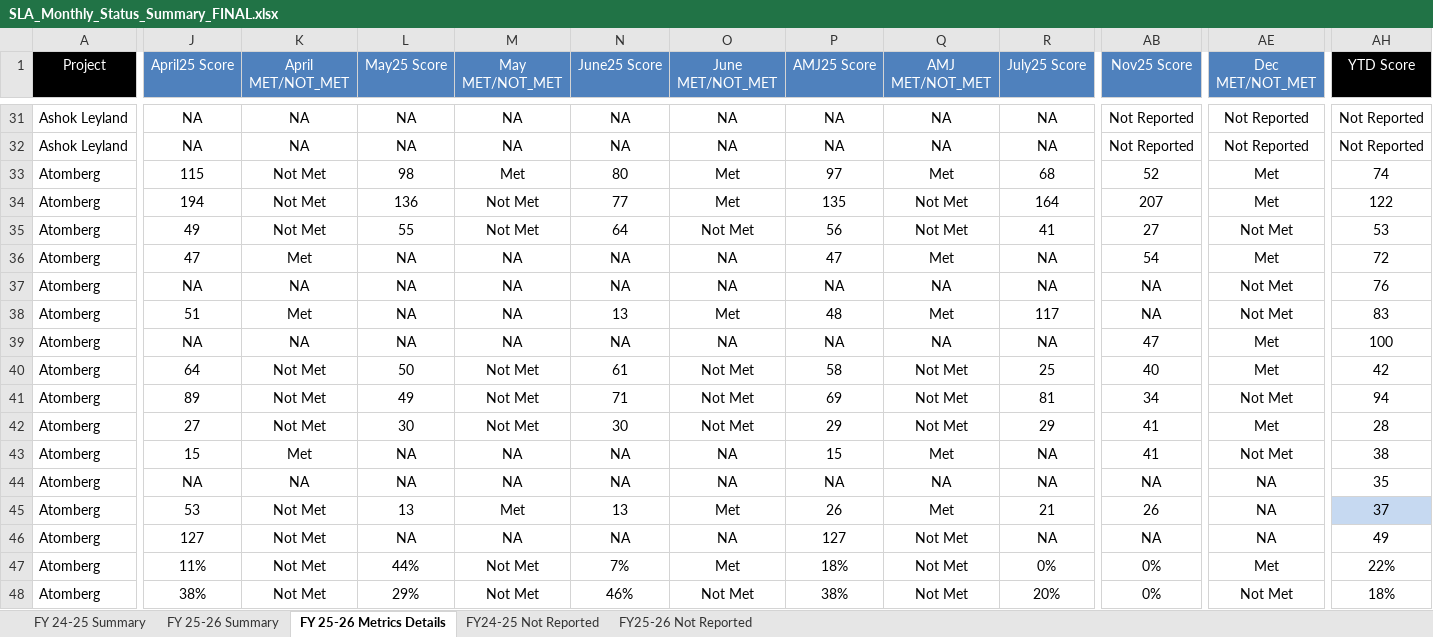
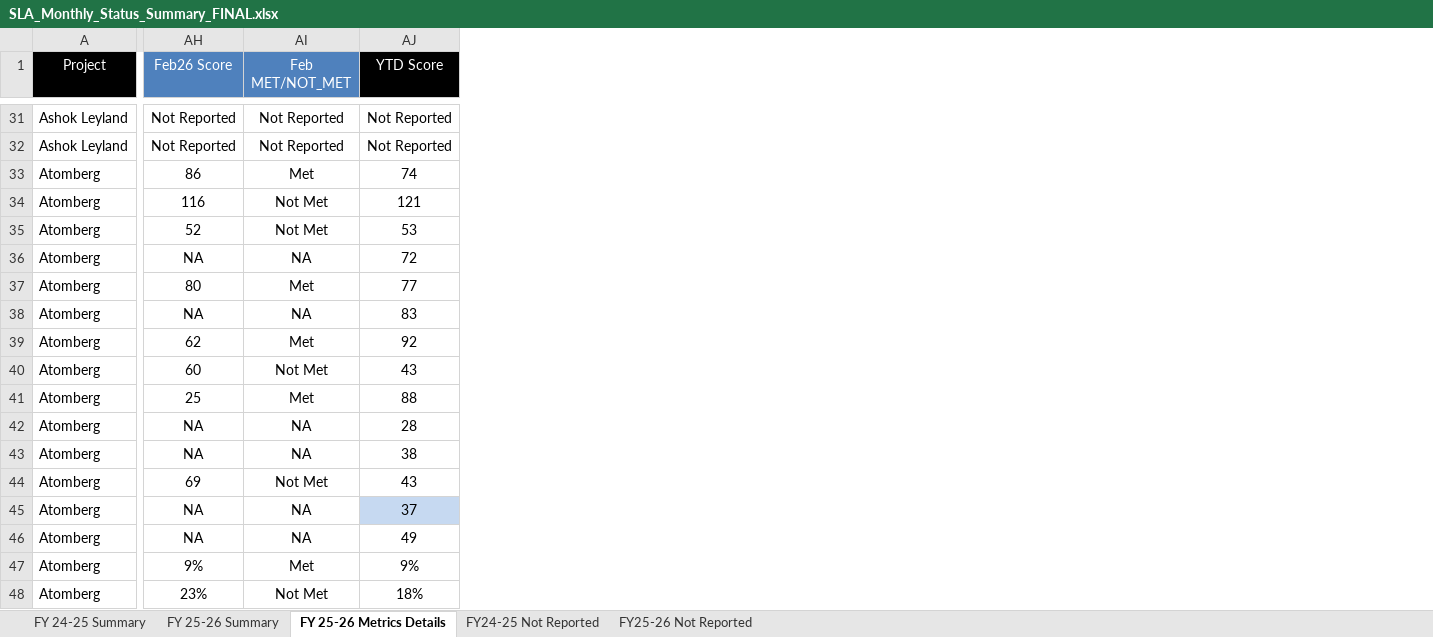
Before and after one commit to Businessexcellence/SLA-DASHBOARD, an Excel workbook: SLA_Monthly_Status_Summary_FINAL.xlsx, sheet FY 25-26 Metrics Details, drawn as a sheet; only a part is shown, gaps mark what is left out; values as stored, in another font and other column widths than the file's, no borders; conditional formats not drawn; removed rows and columns are numbered as before the commit, all else as after; the diff covers the shown part only; the diff names each change by its address in the sheet, - before the commit and + after, or states it on an @@ line.

Commit message:
Update: North region Hit Ratio Met - Feb'26 compliance 67.8%
✅ February 2026 Update:
- Met: 139 (up from 135)
- Not Met: 66 (down from 70)
- Compliance: 67.8% (up from 65.9%)

🎯 North Region Hit Ratio Updates:
- Sterling Tools: Target 01:10, Score 01:07 - STATUS: MET ✅
- Maruti Suzuki: Status changed to MET ✅
- SKF Auto: Status changed to MET ✅
- SKF Industrial: Status changed to MET ✅

All 6 Sterling Tools measures now show MET status.
YTD data also updated to reflect Met status.

Files updated:
- sample_data.json
- public/sample_data.json
- SLA_Monthly_Status_Summary_FINAL.xlsx

```diff
--- a/SLA_Monthly_Status_Summary_FINAL.xlsx (sheet FY 25-26 Metrics Details)
+++ b/SLA_Monthly_Status_Summary_FINAL.xlsx (sheet FY 25-26 Metrics Details)
@@ column J (April25 Score) hidden, rows 31-48: NA | NA | 115 | 194 | 49 | 47 | NA | 51 | NA | 64 | 89 | 27 | 15 | NA | 53 | 127 | 11% | 38% @@
@@ column K (April MET/NOT_MET) hidden, rows 31-48: NA | NA | Not Met | Not Met | Not Met | Met | NA | Met | NA | Not Met | Not Met | Not Met | Met | NA | Not Met | Not Met | Not Met | Not Met @@
@@ column L (May25 Score) hidden, rows 31-48: NA | NA | 98 | 136 | 55 | NA | NA | NA | NA | 50 | 49 | 30 | NA | NA | 13 | NA | 44% | 29% @@
@@ column M (May MET/NOT_MET) hidden, rows 31-48: NA | NA | Met | Not Met | Not Met | NA | NA | NA | NA | Not Met | Not Met | Not Met | NA | NA | Met | NA | Not Met | Not Met @@
@@ column N (June25 Score) hidden, rows 31-48: NA | NA | 80 | 77 | 64 | NA | NA | 13 | NA | 61 | 71 | 30 | NA | NA | 13 | NA | 7% | 46% @@
@@ column O (June MET/NOT_MET) hidden, rows 31-48: NA | NA | Met | Met | Not Met | NA | NA | Met | NA | Not Met | Not Met | Not Met | NA | NA | Met | NA | Met | Not Met @@
@@ column P (AMJ25 Score) hidden, rows 31-48: NA | NA | 97 | 135 | 56 | 47 | NA | 48 | NA | 58 | 69 | 29 | 15 | NA | 26 | 127 | 18% | 38% @@
@@ column Q (AMJ MET/NOT_MET) hidden, rows 31-48: NA | NA | Met | Not Met | Not Met | Met | NA | Met | NA | Not Met | Not Met | Not Met | Met | NA | Met | Not Met | Not Met | Not Met @@
@@ column R (July25 Score) hidden, rows 31-48: NA | NA | 68 | 164 | 41 | NA | NA | 117 | NA | 25 | 81 | 29 | NA | NA | 21 | NA | 0% | 20% @@
-AH1: Nov25 Score
+AH1: Feb26 Score
-AI1: Dec MET/NOT_MET
+AI1: Feb MET/NOT_MET
-AH33 (Feb26 Score): 52
+AH33 (Feb26 Score): 86
-AH34 (Feb26 Score): 207
+AH34 (Feb26 Score): 116
-AI34 (Feb MET/NOT_MET): Met
+AI34 (Feb MET/NOT_MET): Not Met
-AJ34 (YTD Score): 122
+AJ34 (YTD Score): 121
-AH35 (Feb26 Score): 27
+AH35 (Feb26 Score): 52
-AH36 (Feb26 Score): 54
+AH36 (Feb26 Score): NA
-AI36 (Feb MET/NOT_MET): Met
+AI36 (Feb MET/NOT_MET): NA
-AH37 (Feb26 Score): NA
+AH37 (Feb26 Score): 80
-AI37 (Feb MET/NOT_MET): Not Met
+AI37 (Feb MET/NOT_MET): Met
-AJ37 (YTD Score): 76
+AJ37 (YTD Score): 77
-AI38 (Feb MET/NOT_MET): Not Met
+AI38 (Feb MET/NOT_MET): NA
-AH39 (Feb26 Score): 47
+AH39 (Feb26 Score): 62
-AJ39 (YTD Score): 100
+AJ39 (YTD Score): 92
-AH40 (Feb26 Score): 40
+AH40 (Feb26 Score): 60
-AI40 (Feb MET/NOT_MET): Met
+AI40 (Feb MET/NOT_MET): Not Met
-AJ40 (YTD Score): 42
+AJ40 (YTD Score): 43
-AH41 (Feb26 Score): 34
+AH41 (Feb26 Score): 25
-AI41 (Feb MET/NOT_MET): Not Met
+AI41 (Feb MET/NOT_MET): Met
-AJ41 (YTD Score): 94
+AJ41 (YTD Score): 88
-AH42:AH43 (Feb26 Score): 41
+AH42:AH43 (Feb26 Score): NA
-AI42 (Feb MET/NOT_MET): Met
+AI42 (Feb MET/NOT_MET): NA
-AI43 (Feb MET/NOT_MET): Not Met
+AI43 (Feb MET/NOT_MET): NA
-AH44 (Feb26 Score): NA
+AH44 (Feb26 Score): 69
-AI44 (Feb MET/NOT_MET): NA
+AI44 (Feb MET/NOT_MET): Not Met
-AJ44 (YTD Score): 35
+AJ44 (YTD Score): 43
-AH45 (Feb26 Score): 26
+AH45 (Feb26 Score): NA
-AH47 (Feb26 Score): 0%
+AH47 (Feb26 Score): 9%
-AJ47 (YTD Score): 22%
+AJ47 (YTD Score): 9%
-AH48 (Feb26 Score): 0%
+AH48 (Feb26 Score): 23%
```
Also changed, not shown: 13 removed columns, 496 edited cells and cell formats elsewhere in this sheet, sheet FY24-25 Not Reported, sheet FY 25-26 Summary, sheet FY25-26 Not Reported, formulas that keep their value, 2 other files.
